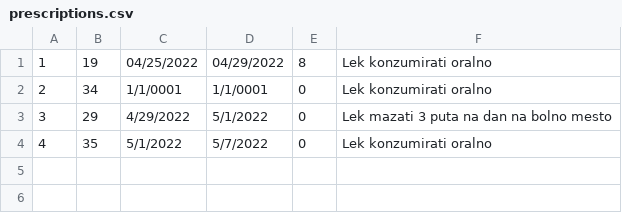
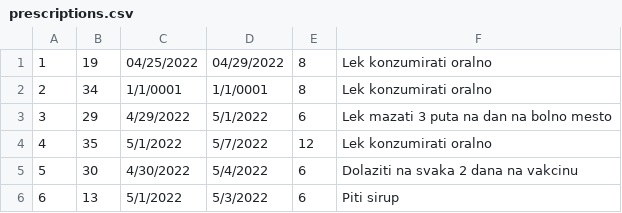
Before and after one commit to Gravarica/SIMS-ZdravoBolnica, a CSV file: Aplikacija/HospitalProject/Resources/Data/prescriptions.csv, drawn as a sheet.

```diff
--- a/Aplikacija/HospitalProject/Resources/Data/prescriptions.csv
+++ b/Aplikacija/HospitalProject/Resources/Data/prescriptions.csv
@@ -1,4 +1,6 @@
 1|19|04/25/2022|04/29/2022|8|Lek konzumirati oralno
-2|34|1/1/0001|1/1/0001|0|Lek konzumirati oralno
-3|29|4/29/2022|5/1/2022|0|Lek mazati 3 puta na dan na bolno mesto
-4|35|5/1/2022|5/7/2022|0|Lek konzumirati oralno
+2|34|1/1/0001|1/1/0001|8|Lek konzumirati oralno
+3|29|4/29/2022|5/1/2022|6|Lek mazati 3 puta na dan na bolno mesto
+4|35|5/1/2022|5/7/2022|12|Lek konzumirati oralno
+5|30|4/30/2022|5/4/2022|6|Dolaziti na svaka 2 dana na vakcinu
+6|13|5/1/2022|5/3/2022|6|Piti sirup
```
Also changed, not shown: Aplikacija/HospitalProject/Resources/Data/anamneses.csv, Aplikacija/HospitalProject/Resources/Data/appointments.csv, 8 other files.
